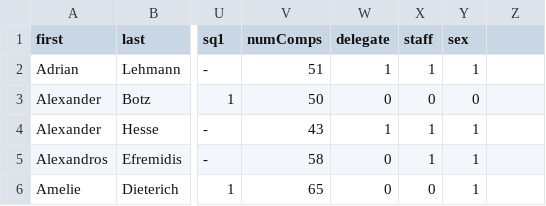
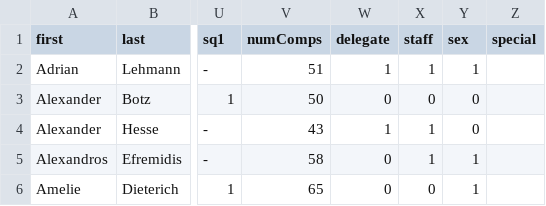
Before and after one commit to Laura-O/react-badge, a CSV file: src/competitors.csv, drawn as a sheet; only a part is shown, gaps mark what is left out; the diff names each change by its address in the sheet, - before the commit and + after, or states it on an @@ line.

```diff
--- a/src/competitors.csv
+++ b/src/competitors.csv
-Z1: (empty)
+Z1: special
-Y4 (sex): 1
+Y4 (sex): 0
```
Also changed, not shown: 2 other files.
